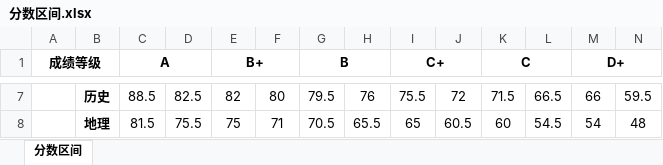
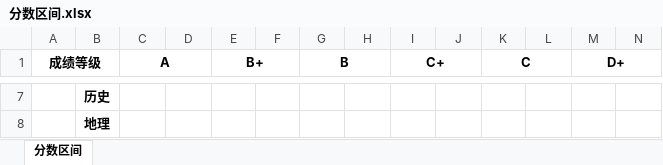
Before and after one commit to Nativu5/Transform_Grade, an Excel workbook: 分数区间.xlsx, sheet 分数区间, drawn as a sheet; only a part is shown, gaps mark what is left out; values as stored, in another font and other column widths than the file's, no borders; the diff covers the shown part only; the diff names each change by its address in the sheet, - before the commit and + after, or states it on an @@ line.

```diff
--- a/分数区间.xlsx (sheet 分数区间)
+++ b/分数区间.xlsx (sheet 分数区间)
-C7 (A): 88.5
+C7 (A): (empty)
-D7: 82.5
+D7: (empty)
-E7 (B+): 82
+E7 (B+): (empty)
-F7: 80
+F7: (empty)
-G7 (B): 79.5
+G7 (B): (empty)
-H7: 76
+H7: (empty)
-I7 (C+): 75.5
+I7 (C+): (empty)
-J7: 72
+J7: (empty)
-K7 (C): 71.5
+K7 (C): (empty)
-L7: 66.5
+L7: (empty)
-M7 (D+): 66
+M7 (D+): (empty)
-N7: 59.5
+N7: (empty)
-C8 (A): 81.5
+C8 (A): (empty)
-D8: 75.5
+D8: (empty)
-E8 (B+): 75
+E8 (B+): (empty)
-F8: 71
+F8: (empty)
-G8 (B): 70.5
+G8 (B): (empty)
-H8: 65.5
+H8: (empty)
-I8 (C+): 65
+I8 (C+): (empty)
-J8: 60.5
+J8: (empty)
-K8 (C): 60
+K8 (C): (empty)
-L8: 54.5
+L8: (empty)
-M8 (D+): 54
+M8 (D+): (empty)
-N8: 48
+N8: (empty)
```
Also changed, not shown: 72 edited cells elsewhere in this sheet, 1 other file.
